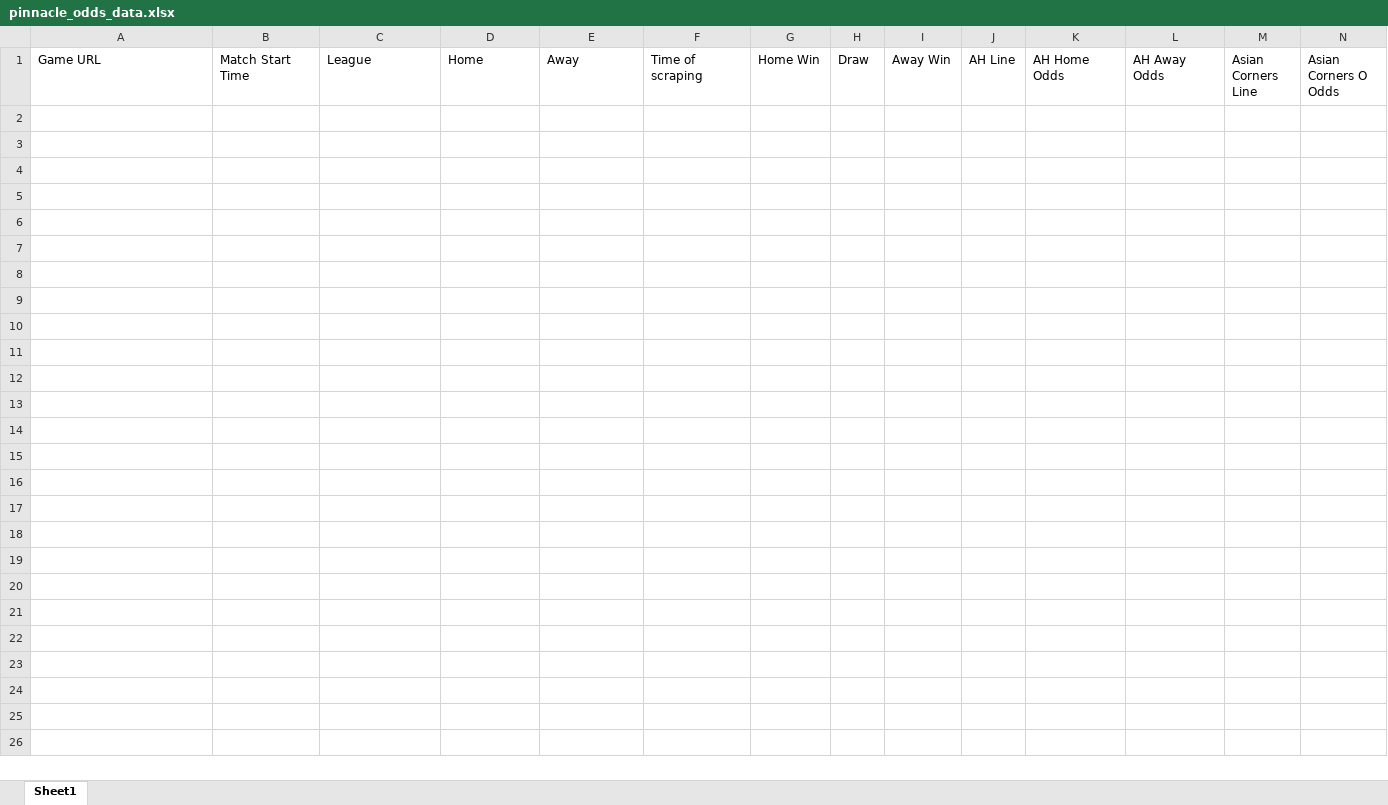
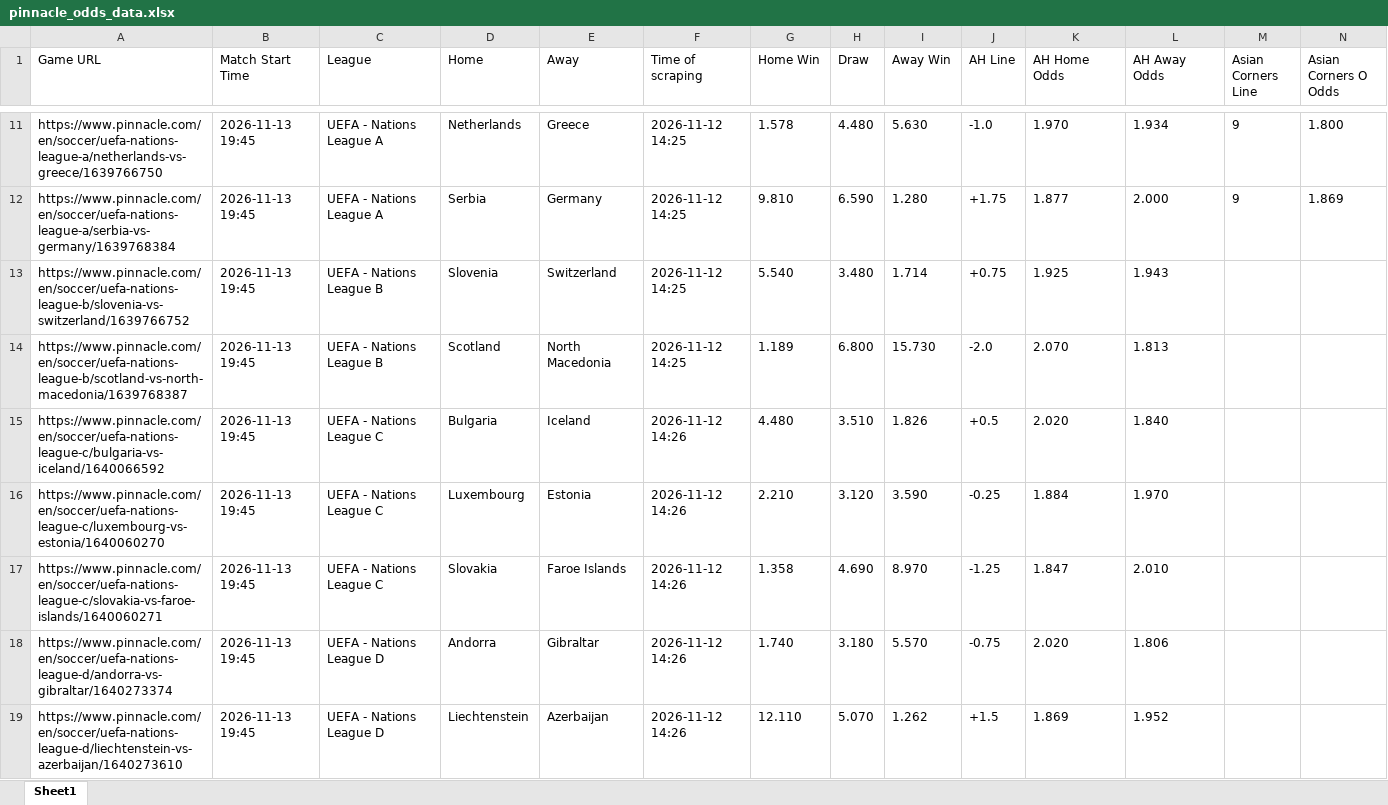
Before and after one commit to super-luke-chambers/pin_scraper, an Excel workbook: outputs/pinnacle_odds_data.xlsx, sheet Sheet1, drawn as a sheet; only a part is shown, gaps mark what is left out; values as stored, in another font and other column widths than the file's, no borders; rows hold the shown columns only; the diff covers the shown part only; the diff names each change by its address in the sheet, - before the commit and + after, or states it on an @@ line.

```diff
--- a/outputs/pinnacle_odds_data.xlsx (sheet Sheet1)
+++ b/outputs/pinnacle_odds_data.xlsx (sheet Sheet1)
+row 11: https://www.pinnacle.com/en/soccer/uefa-nations-league-a/netherlands-vs-greece/1639766750 | 2026-11-13 19:45 | UEFA - Nations League A | Netherlands | Greece | 2026-11-12 14:25 | 1.578 | 4.480 | 5.630 | -1.0 | 1.970 | 1.934 | 9 | 1.800
+row 12: https://www.pinnacle.com/en/soccer/uefa-nations-league-a/serbia-vs-germany/1639768384 | 2026-11-13 19:45 | UEFA - Nations League A | Serbia | Germany | 2026-11-12 14:25 | 9.810 | 6.590 | 1.280 | +1.75 | 1.877 | 2.000 | 9 | 1.869
+row 13: https://www.pinnacle.com/en/soccer/uefa-nations-league-b/slovenia-vs-switzerland/1639766752 | 2026-11-13 19:45 | UEFA - Nations League B | Slovenia | Switzerland | 2026-11-12 14:25 | 5.540 | 3.480 | 1.714 | +0.75 | 1.925 | 1.943
+row 14: https://www.pinnacle.com/en/soccer/uefa-nations-league-b/scotland-vs-north-macedonia/1639768387 | 2026-11-13 19:45 | UEFA - Nations League B | Scotland | North Macedonia | 2026-11-12 14:25 | 1.189 | 6.800 | 15.730 | -2.0 | 2.070 | 1.813
+row 15: https://www.pinnacle.com/en/soccer/uefa-nations-league-c/bulgaria-vs-iceland/1640066592 | 2026-11-13 19:45 | UEFA - Nations League C | Bulgaria | Iceland | 2026-11-12 14:26 | 4.480 | 3.510 | 1.826 | +0.5 | 2.020 | 1.840
+row 16: https://www.pinnacle.com/en/soccer/uefa-nations-league-c/luxembourg-vs-estonia/1640060270 | 2026-11-13 19:45 | UEFA - Nations League C | Luxembourg | Estonia | 2026-11-12 14:26 | 2.210 | 3.120 | 3.590 | -0.25 | 1.884 | 1.970
+row 17: https://www.pinnacle.com/en/soccer/uefa-nations-league-c/slovakia-vs-faroe-islands/1640060271 | 2026-11-13 19:45 | UEFA - Nations League C | Slovakia | Faroe Islands | 2026-11-12 14:26 | 1.358 | 4.690 | 8.970 | -1.25 | 1.847 | 2.010
+row 18: https://www.pinnacle.com/en/soccer/uefa-nations-league-d/andorra-vs-gibraltar/1640273374 | 2026-11-13 19:45 | UEFA - Nations League D | Andorra | Gibraltar | 2026-11-12 14:26 | 1.740 | 3.180 | 5.570 | -0.75 | 2.020 | 1.806
+row 19: https://www.pinnacle.com/en/soccer/uefa-nations-league-d/liechtenstein-vs-azerbaijan/1640273610 | 2026-11-13 19:45 | UEFA - Nations League D | Liechtenstein | Azerbaijan | 2026-11-12 14:26 | 12.110 | 5.070 | 1.262 | +1.5 | 1.869 | 1.952
```
Also changed, not shown: 17 added rows elsewhere in this sheet, outputs/pinnacle_corners_historical.xlsx, 2 other files.
